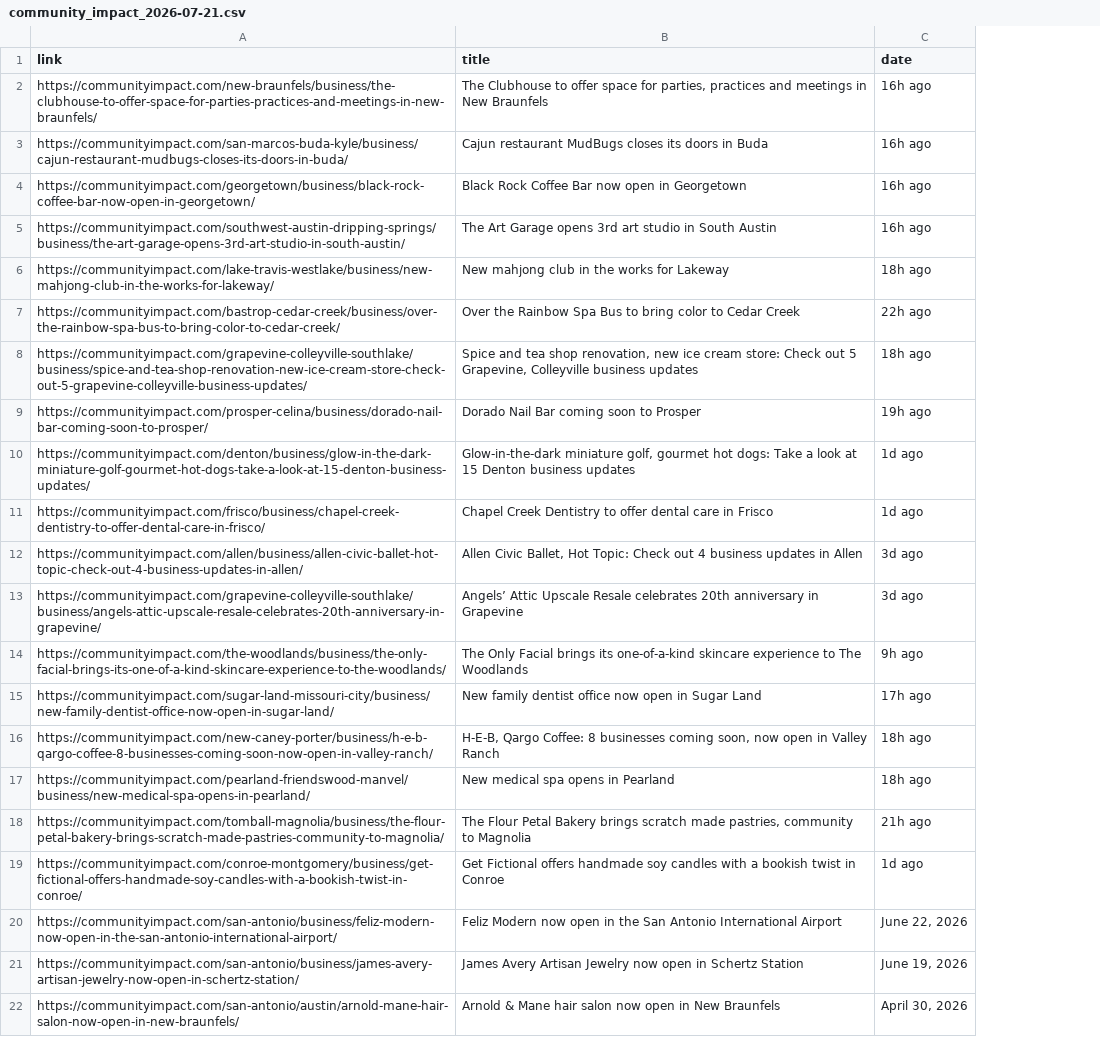
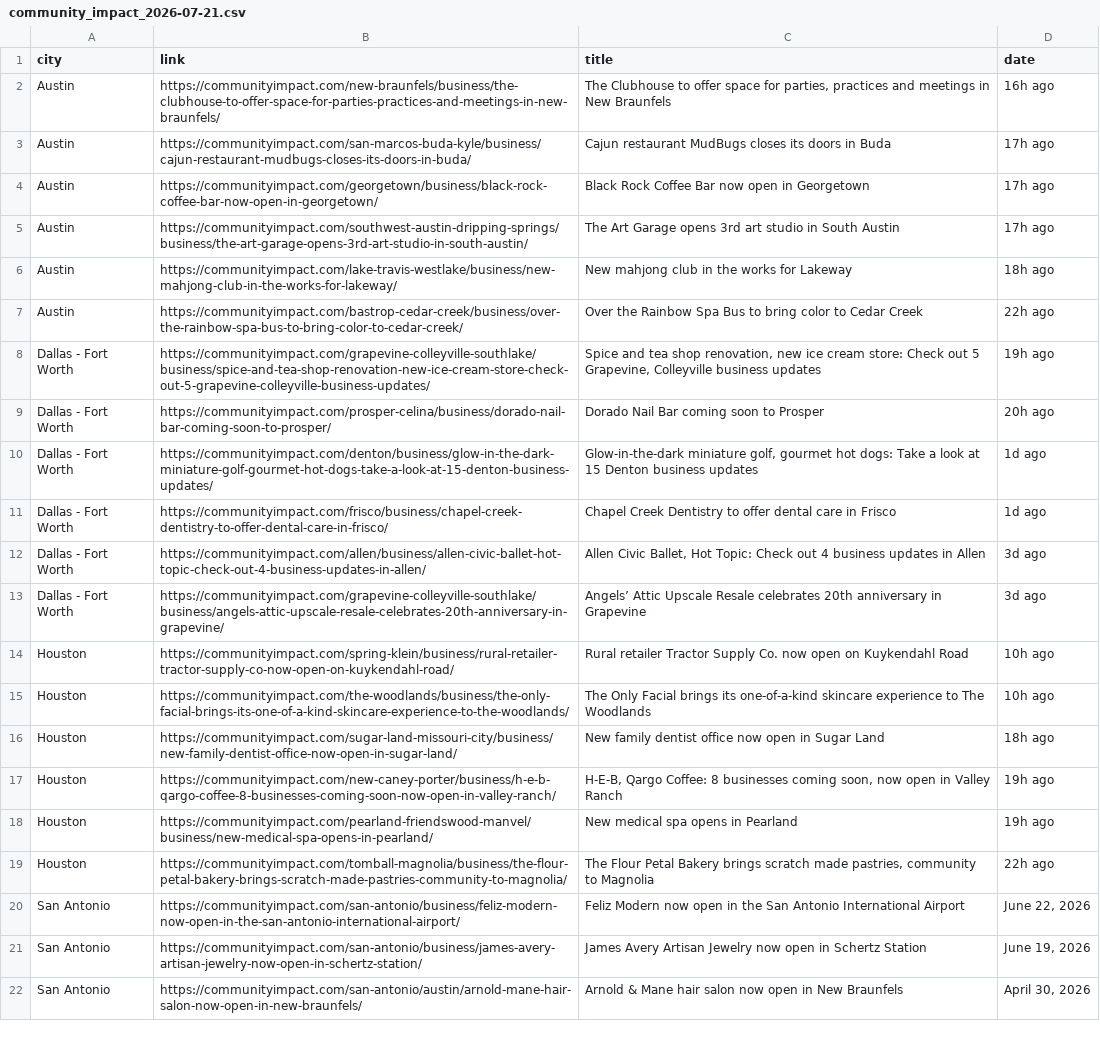
Before and after one commit to suryakantrajput-CP/retail-news-scraper, a CSV file: data/community_impact/community_impact_2026-07-21.csv, drawn as a sheet; only a part is shown; removed rows and columns are numbered as before the commit, all else as after; the diff names each change by its address in the sheet, - before the commit and + after, or states it on an @@ line.

```diff
--- a/data/community_impact/community_impact_2026-07-21.csv
+++ b/data/community_impact/community_impact_2026-07-21.csv
+column A (city), rows 2-13: Austin | Austin | Austin | Austin | Austin | Austin | Dallas - Fort Worth | Dallas - Fort Worth | Dallas - Fort Worth | Dallas - Fort Worth | Dallas - Fort Worth | Dallas - Fort Worth; rows 15-22: Houston | Houston | Houston | Houston | Houston | San Antonio | San Antonio | San Antonio
-D3:D5 (date): 16h ago
+D3:D5 (date): 17h ago
-D8 (date): 18h ago
+D8 (date): 19h ago
-D9 (date): 19h ago
+D9 (date): 20h ago
+row 14: Houston | https://communityimpact.com/spring-klein/business/rural-retailer-tractor-supply-co-now-open-on-kuykendahl-road/ | Rural retailer Tractor Supply Co. now open on Kuykendahl Road | 10h ago
-D15 (date): 9h ago
+D15 (date): 10h ago
-D16 (date): 17h ago
+D16 (date): 18h ago
-D17:D18 (date): 18h ago
+D17:D18 (date): 19h ago
-D19 (date): 21h ago
+D19 (date): 22h ago
-row 19: https://communityimpact.com/conroe-montgomery/business/get-fictional-offers-handmade-soy-candles-with-a-bookish-twist-in-conroe/ | Get Fictional offers handmade soy candles with a bookish twist in Conroe | 1d ago
```
Also changed, not shown: master_file/community_impact_master.csv.
